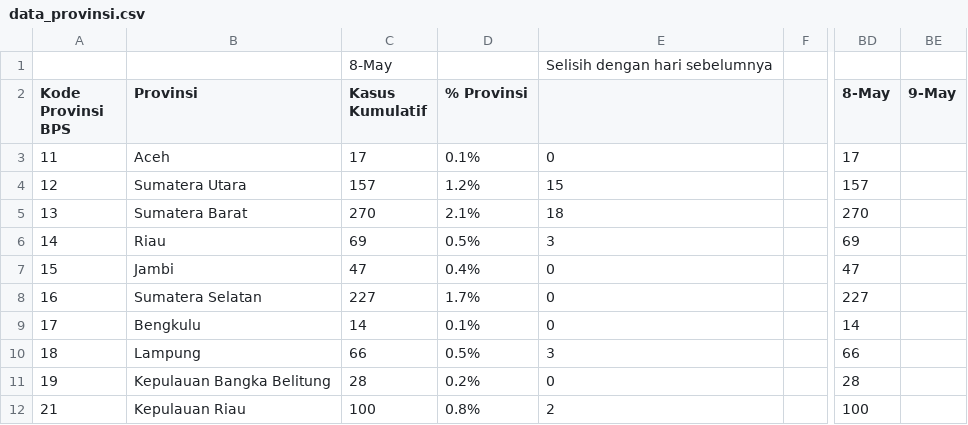
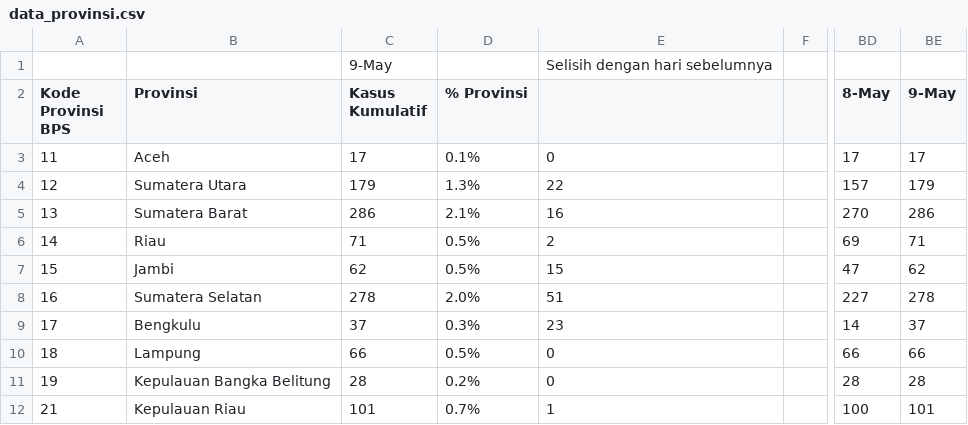
Before and after one commit to anjuspace/covid19, a CSV file: data/indonesia-data/data_provinsi.csv, drawn as a sheet; only a part is shown, gaps mark what is left out; the diff covers the shown part only; the diff names each change by its address in the sheet, - before the commit and + after, or states it on an @@ line.

Commit message:
update data

```diff
--- a/data/indonesia-data/data_provinsi.csv
+++ b/data/indonesia-data/data_provinsi.csv
-C1 (Kasus Kumulatif): 8-May
+C1 (Kasus Kumulatif): 9-May
-BE3 (9-May): (empty)
+BE3 (9-May): 17
-C4 (Kasus Kumulatif): 157
+C4 (Kasus Kumulatif): 179
-D4 (% Provinsi): 1.2%
+D4 (% Provinsi): 1.3%
-E4: 15
+E4: 22
-BE4 (9-May): (empty)
+BE4 (9-May): 179
-C5 (Kasus Kumulatif): 270
+C5 (Kasus Kumulatif): 286
-E5: 18
+E5: 16
-BE5 (9-May): (empty)
+BE5 (9-May): 286
-C6 (Kasus Kumulatif): 69
+C6 (Kasus Kumulatif): 71
-E6: 3
+E6: 2
-BE6 (9-May): (empty)
+BE6 (9-May): 71
-C7 (Kasus Kumulatif): 47
+C7 (Kasus Kumulatif): 62
-D7 (% Provinsi): 0.4%
+D7 (% Provinsi): 0.5%
-E7: 0
+E7: 15
-BE7 (9-May): (empty)
+BE7 (9-May): 62
-C8 (Kasus Kumulatif): 227
+C8 (Kasus Kumulatif): 278
-D8 (% Provinsi): 1.7%
+D8 (% Provinsi): 2.0%
-E8: 0
+E8: 51
-BE8 (9-May): (empty)
+BE8 (9-May): 278
-C9 (Kasus Kumulatif): 14
+C9 (Kasus Kumulatif): 37
-D9 (% Provinsi): 0.1%
+D9 (% Provinsi): 0.3%
-E9: 0
+E9: 23
-BE9 (9-May): (empty)
+BE9 (9-May): 37
-E10: 3
+E10: 0
-BE10 (9-May): (empty)
+BE10 (9-May): 66
-BE11 (9-May): (empty)
+BE11 (9-May): 28
-C12 (Kasus Kumulatif): 100
+C12 (Kasus Kumulatif): 101
-D12 (% Provinsi): 0.8%
+D12 (% Provinsi): 0.7%
-E12: 2
+E12: 1
-BE12 (9-May): (empty)
+BE12 (9-May): 101
```
Also changed, not shown: 98 edited cells elsewhere in this file, data/india-data/raw.csv.
